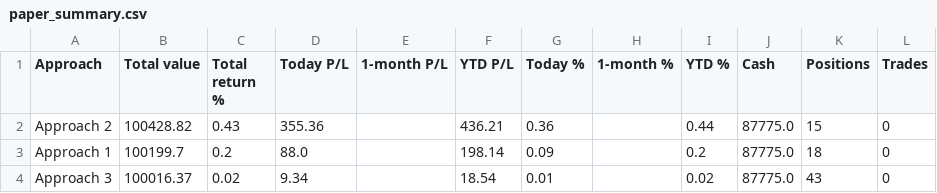
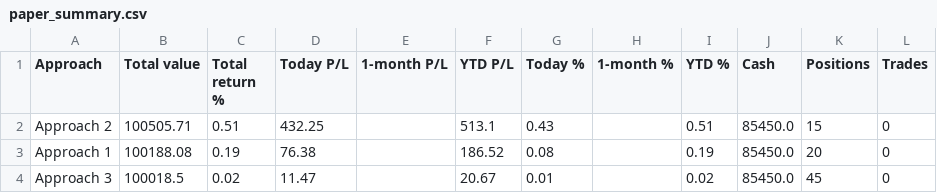
Before and after one commit to parthmalkan/Paper-Trade-US-stock, a CSV file: paper_summary.csv, drawn as a sheet.

```diff
--- a/paper_summary.csv
+++ b/paper_summary.csv
@@ -1,4 +1,4 @@
 Approach,Total value,Total return %,Today P/L,1-month P/L,YTD P/L,Today %,1-month %,YTD %,Cash,Positions,Trades
-Approach 2,100428.82,0.43,355.36,,436.21,0.36,,0.44,87775.0,15,0
-Approach 1,100199.7,0.2,88.0,,198.14,0.09,,0.2,87775.0,18,0
-Approach 3,100016.37,0.02,9.34,,18.54,0.01,,0.02,87775.0,43,0
+Approach 2,100505.71,0.51,432.25,,513.1,0.43,,0.51,85450.0,15,0
+Approach 1,100188.08,0.19,76.38,,186.52,0.08,,0.19,85450.0,20,0
+Approach 3,100018.5,0.02,11.47,,20.67,0.01,,0.02,85450.0,45,0
```
Also changed, not shown: paper_trades_a1.csv, paper_trades_a2.csv, 4 other files.
